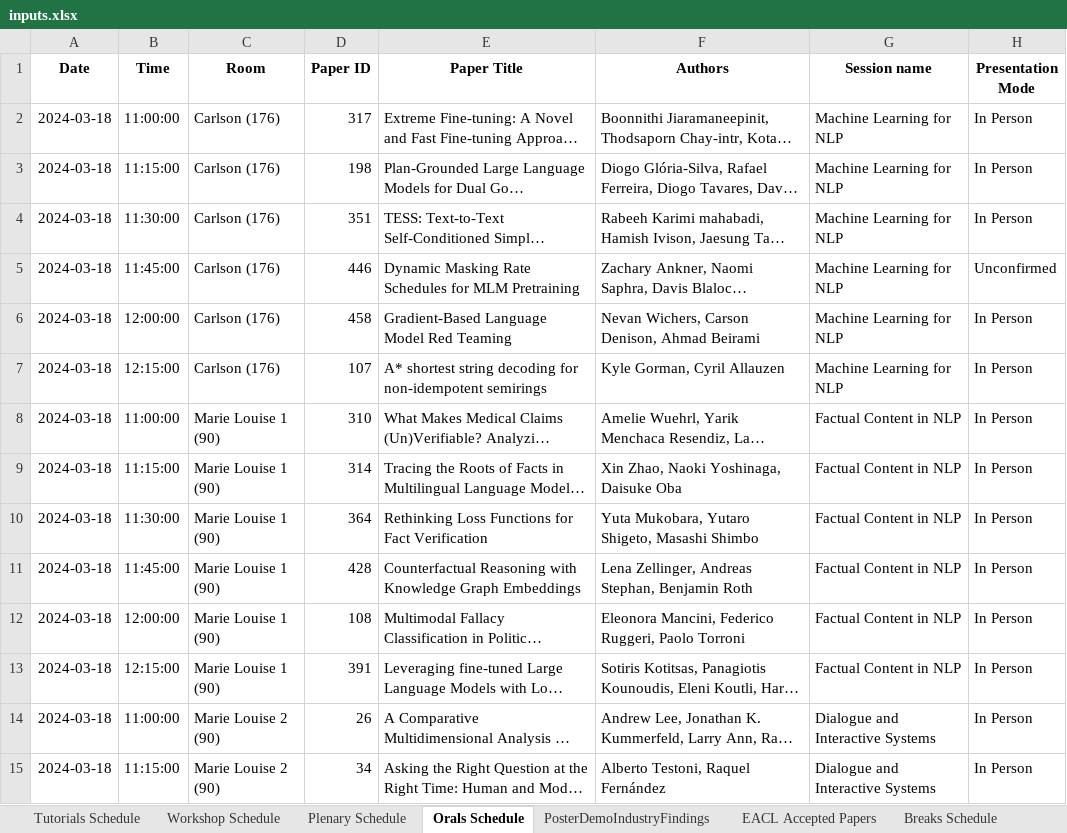
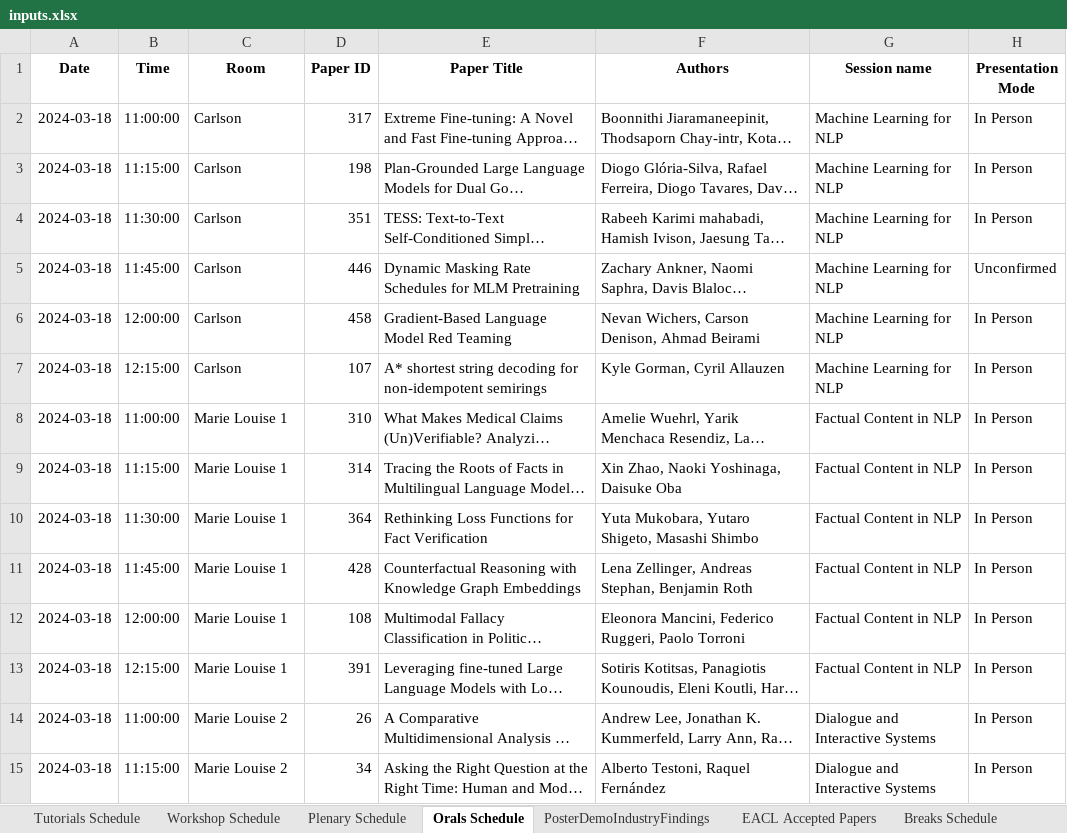
Before and after one commit to acl-org/eacl-2024-miniconf, an Excel workbook: data/eacl_2024/new_data/inputs.xlsx, sheet Orals Schedule, drawn as a sheet; only a part is shown; long unchanged cells end in …; values as stored, in another font and other column widths than the file's, no borders; the diff covers the shown part only; the diff names each change by its address in the sheet, - before the commit and + after, or states it on an @@ line.

```diff
--- a/data/eacl_2024/new_data/inputs.xlsx (sheet Orals Schedule)
+++ b/data/eacl_2024/new_data/inputs.xlsx (sheet Orals Schedule)
-C2:C7 (Room): Carlson (176)
+C2:C7 (Room): Carlson
-C8:C13 (Room): Marie Louise 1 (90)
+C8:C13 (Room): Marie Louise 1
-C14:C15 (Room): Marie Louise 2 (90)
+C14:C15 (Room): Marie Louise 2
```
Also changed, not shown: 130 edited cells elsewhere in this sheet, sheet Workshop Schedule, 5 other files.
